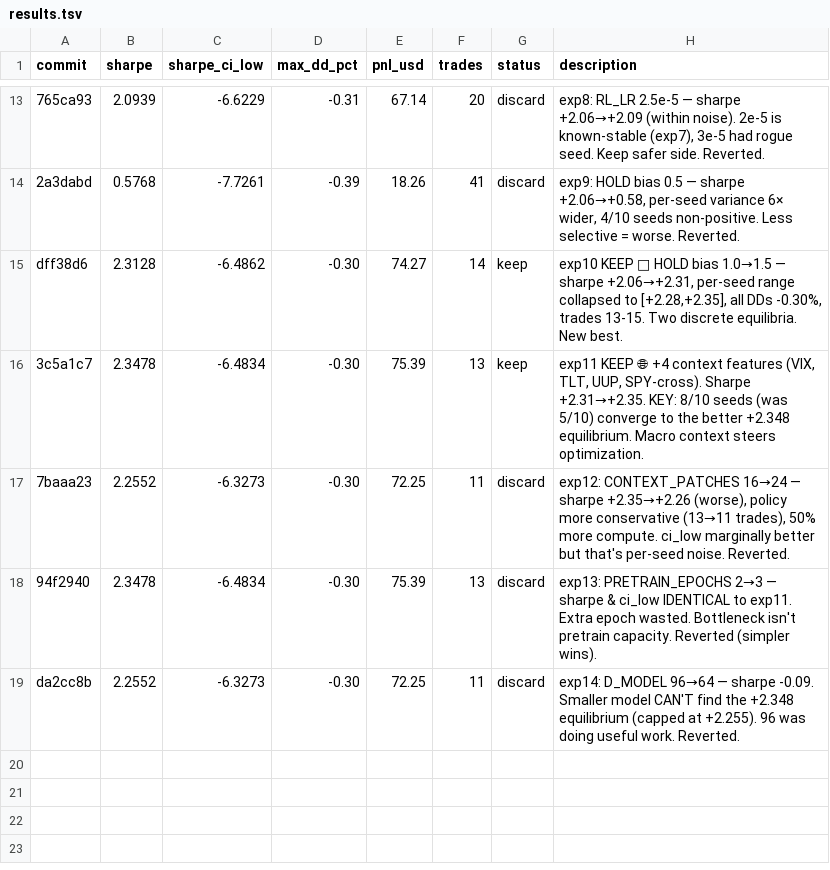
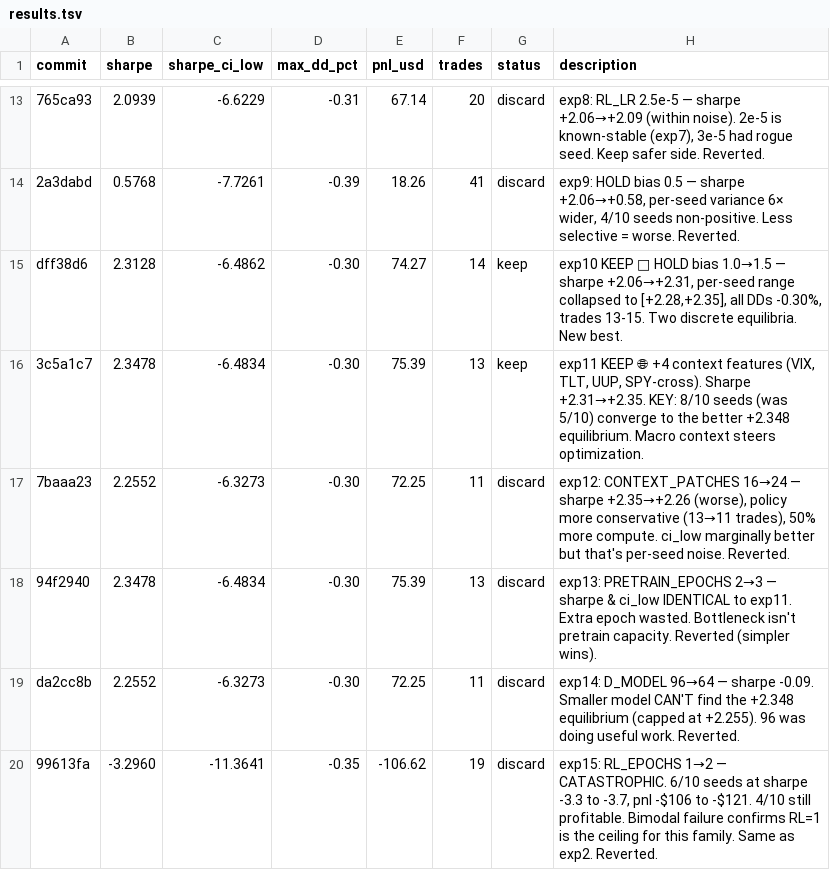
Before and after one commit to vzeman/trading-autoresearch, a TSV file: results.tsv, drawn as a sheet; only a part is shown, gaps mark what is left out; the diff names each change by its address in the sheet, - before the commit and + after, or states it on an @@ line.

Commit message:
exp15 DISCARD; exp16: ENTROPY_COEF 0.01→0.05 — encourage more exploration during RL
Plateau at +2.348 may be due to early policy convergence. With higher
entropy bonus, REINFORCE keeps the action distribution stochastic for
longer, giving more chance to find different (better) strategies.

```diff
--- a/results.tsv
+++ b/results.tsv
+row 20: 99613fa | -3.2960 | -11.3641 | -0.35 | -106.62 | 19 | discard | exp15: RL_EPOCHS 1→2 — CATASTROPHIC. 6/10 seeds at sharpe -3.3 to -3.7, pnl -$106 to -$121. 4/10 still profitable. Bimodal failure confirms RL=1 is the ceiling for this family. Same as exp2. Reverted.
```
Also changed, not shown: 4 other files.
